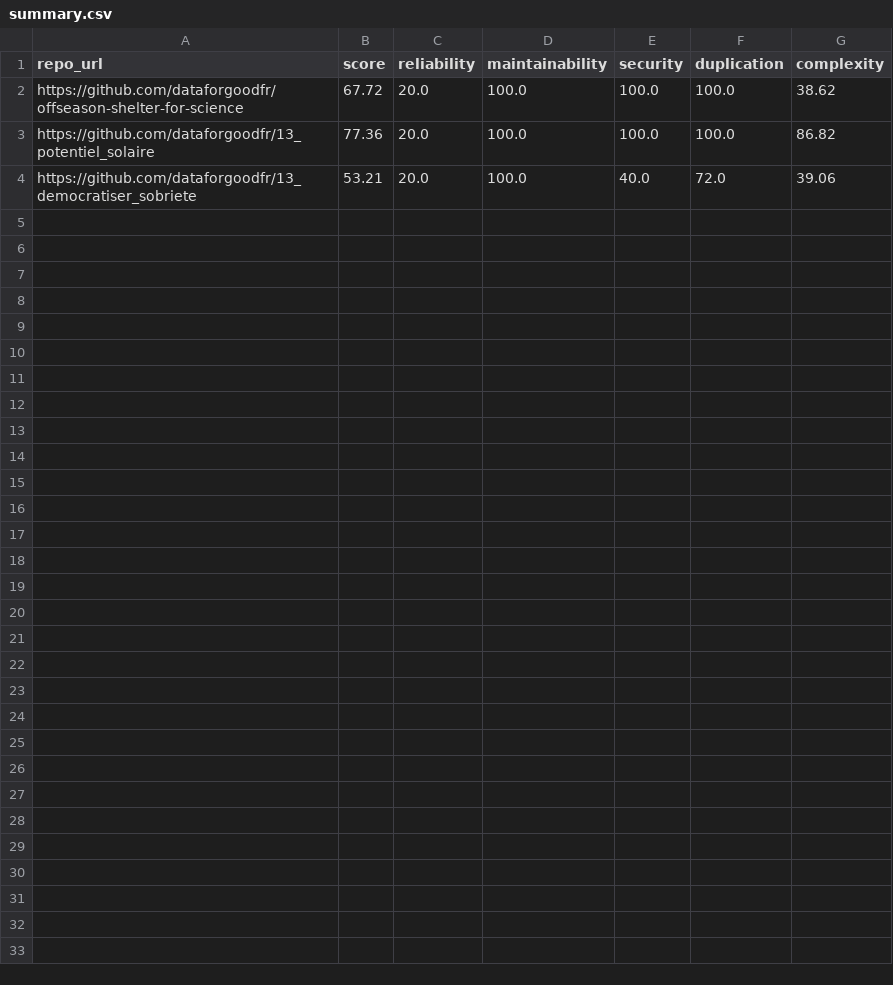
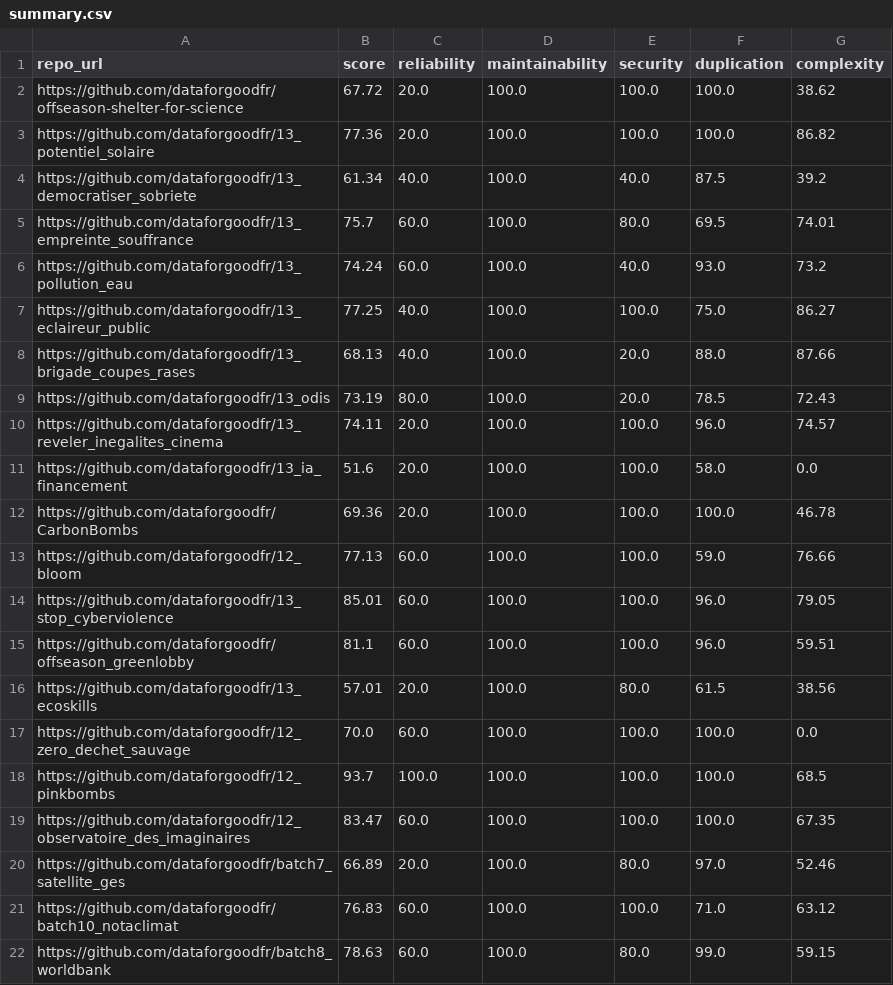
Before and after one commit to thibo24/RIMEL, a CSV file: 1-qualite/outputs/summary.csv, drawn as a sheet.

```diff
--- a/1-qualite/outputs/summary.csv
+++ b/1-qualite/outputs/summary.csv
@@ -3,2 +3,20 @@ https://github.com/dataforgoodfr/offseason-shelter-for-science,67.72,20.0,100.0,
 https://github.com/dataforgoodfr/13_potentiel_solaire,77.36,20.0,100.0,100.0,100.0,86.82
-https://github.com/dataforgoodfr/13_democratiser_sobriete,53.21,20.0,100.0,40.0,72.0,39.06
+https://github.com/dataforgoodfr/13_democratiser_sobriete,61.34,40.0,100.0,40.0,87.5,39.2
+https://github.com/dataforgoodfr/13_empreinte_souffrance,75.7,60.0,100.0,80.0,69.5,74.01
+https://github.com/dataforgoodfr/13_pollution_eau,74.24,60.0,100.0,40.0,93.0,73.2
+https://github.com/dataforgoodfr/13_eclaireur_public,77.25,40.0,100.0,100.0,75.0,86.27
+https://github.com/dataforgoodfr/13_brigade_coupes_rases,68.13,40.0,100.0,20.0,88.0,87.66
+https://github.com/dataforgoodfr/13_odis,73.19,80.0,100.0,20.0,78.5,72.43
+https://github.com/dataforgoodfr/13_reveler_inegalites_cinema,74.11,20.0,100.0,100.0,96.0,74.57
+https://github.com/dataforgoodfr/13_ia_financement,51.6,20.0,100.0,100.0,58.0,0.0
+https://github.com/dataforgoodfr/CarbonBombs,69.36,20.0,100.0,100.0,100.0,46.78
+https://github.com/dataforgoodfr/12_bloom,77.13,60.0,100.0,100.0,59.0,76.66
+https://github.com/dataforgoodfr/13_stop_cyberviolence,85.01,60.0,100.0,100.0,96.0,79.05
+https://github.com/dataforgoodfr/offseason_greenlobby,81.1,60.0,100.0,100.0,96.0,59.51
+https://github.com/dataforgoodfr/13_ecoskills,57.01,20.0,100.0,80.0,61.5,38.56
+https://github.com/dataforgoodfr/12_zero_dechet_sauvage,70.0,60.0,100.0,100.0,100.0,0.0
+https://github.com/dataforgoodfr/12_pinkbombs,93.7,100.0,100.0,100.0,100.0,68.5
+https://github.com/dataforgoodfr/12_observatoire_des_imaginaires,83.47,60.0,100.0,100.0,100.0,67.35
+https://github.com/dataforgoodfr/batch7_satellite_ges,66.89,20.0,100.0,80.0,97.0,52.46
+https://github.com/dataforgoodfr/batch10_notaclimat,76.83,60.0,100.0,100.0,71.0,63.12
+https://github.com/dataforgoodfr/batch8_worldbank,78.63,60.0,100.0,80.0,99.0,59.15
```
Also changed, not shown: 3-activite-contributeurs/data/commits_types.csv, repos_url.csv, 12 other files.
